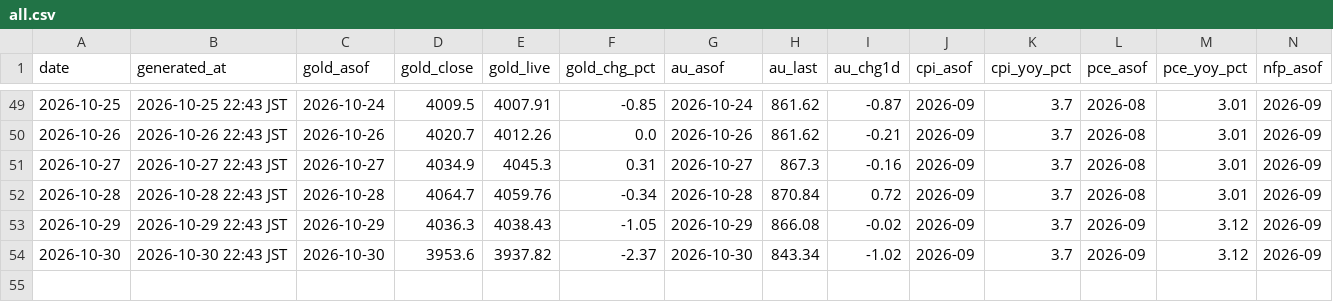
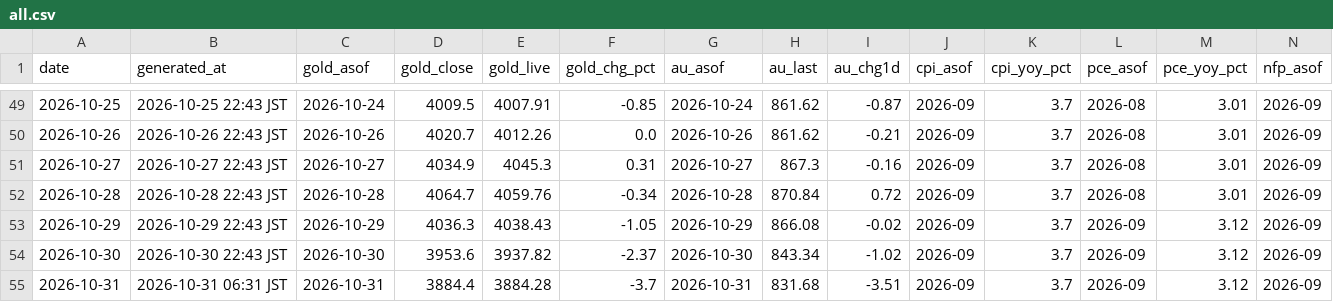
Before and after one commit to Wangxian111/xaudaily-data, a CSV file: data/daily/all.csv, drawn as a sheet; only a part is shown, gaps mark what is left out; rows hold the shown columns only; the diff names each change by its address in the sheet, - before the commit and + after, or states it on an @@ line.

Commit message:
Update data/daily/all.csv (2026-10-31)

```diff
--- a/data/daily/all.csv
+++ b/data/daily/all.csv
+row 55: 2026-10-31 | 2026-10-31 06:31 JST | 2026-10-31 | 3884.4 | 3884.28 | -3.7 | 2026-10-31 | 831.68 | -3.51 | 2026-09 | 3.7 | 2026-09 | 3.12 | 2026-09
```
